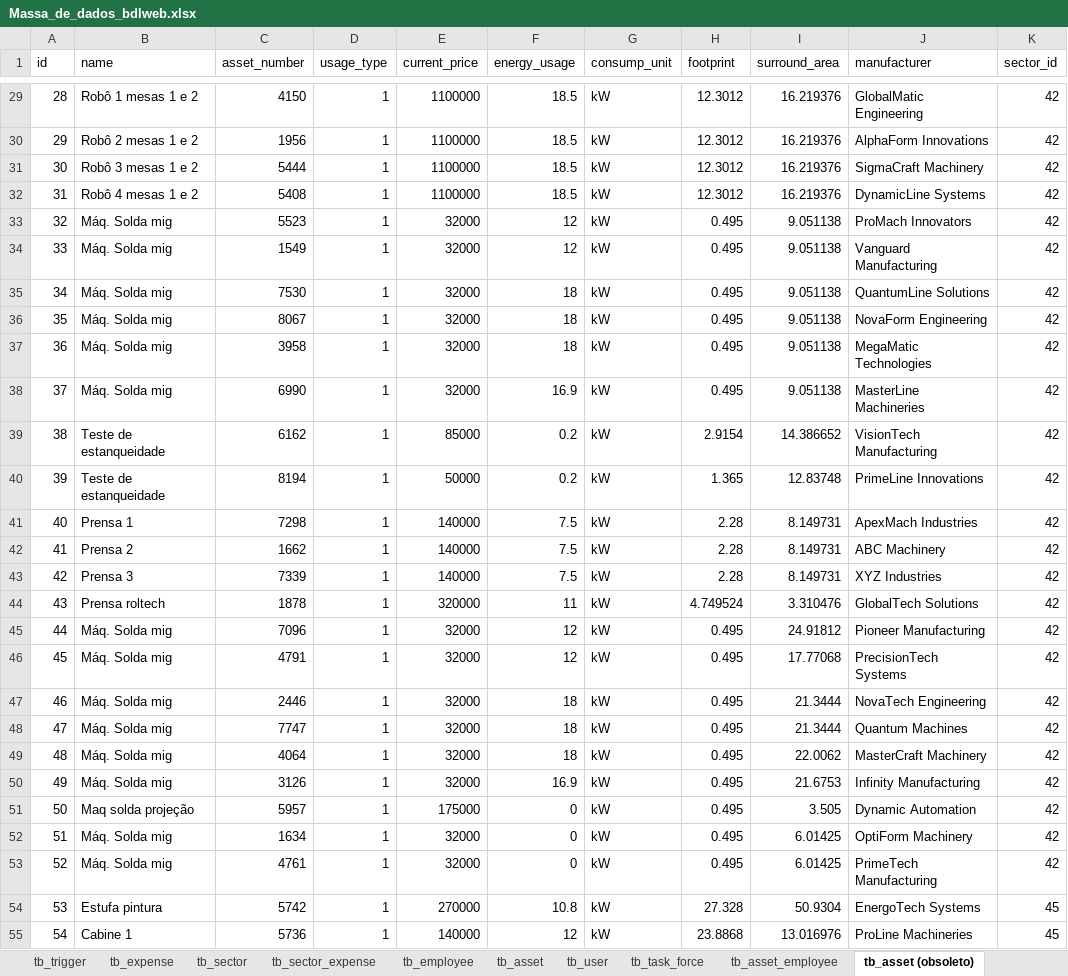
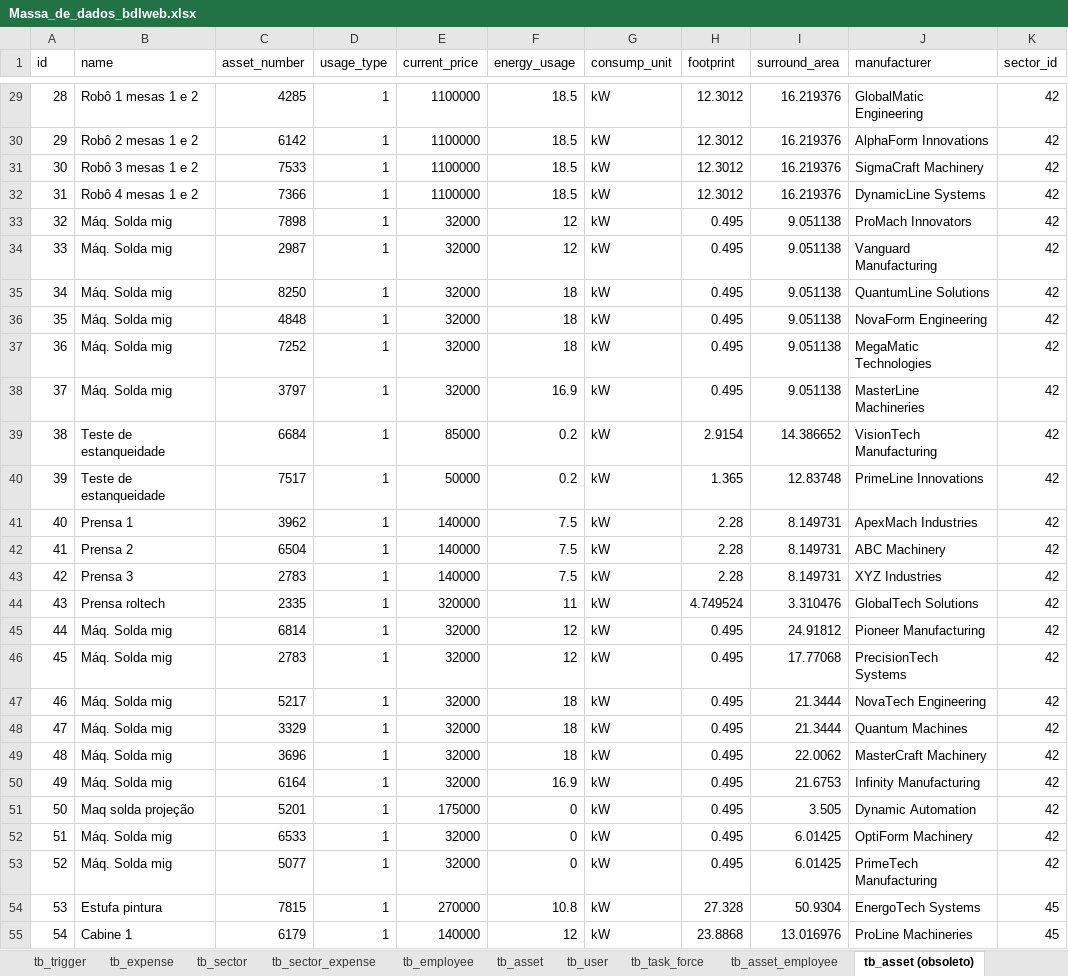
Before and after one commit to Narducci/bdlweb, an Excel workbook: docs/Diagramas/Massa_de_dados_bdlweb.xlsx, sheet tb_asset (obsoleto), drawn as a sheet; only a part is shown, gaps mark what is left out; values as stored, in another font and other column widths than the file's, no borders; the diff covers the shown part only; the diff names each change by its address in the sheet, - before the commit and + after, or states it on an @@ line.

```diff
--- a/docs/Diagramas/Massa_de_dados_bdlweb.xlsx (sheet tb_asset (obsoleto))
+++ b/docs/Diagramas/Massa_de_dados_bdlweb.xlsx (sheet tb_asset (obsoleto))
-C29 (asset_number): 4150
+C29 (asset_number): 4285
-C30 (asset_number): 1956
+C30 (asset_number): 6142
-C31 (asset_number): 5444
+C31 (asset_number): 7533
-C32 (asset_number): 5408
+C32 (asset_number): 7366
-C33 (asset_number): 5523
+C33 (asset_number): 7898
-C34 (asset_number): 1549
+C34 (asset_number): 2987
-C35 (asset_number): 7530
+C35 (asset_number): 8250
-C36 (asset_number): 8067
+C36 (asset_number): 4848
-C37 (asset_number): 3958
+C37 (asset_number): 7252
-C38 (asset_number): 6990
+C38 (asset_number): 3797
-C39 (asset_number): 6162
+C39 (asset_number): 6684
-C40 (asset_number): 8194
+C40 (asset_number): 7517
-C41 (asset_number): 7298
+C41 (asset_number): 3962
-C42 (asset_number): 1662
+C42 (asset_number): 6504
-C43 (asset_number): 7339
+C43 (asset_number): 2783
-C44 (asset_number): 1878
+C44 (asset_number): 2335
-C45 (asset_number): 7096
+C45 (asset_number): 6814
-C46 (asset_number): 4791
+C46 (asset_number): 2783
-C47 (asset_number): 2446
+C47 (asset_number): 5217
-C48 (asset_number): 7747
+C48 (asset_number): 3329
-C49 (asset_number): 4064
+C49 (asset_number): 3696
-C50 (asset_number): 3126
+C50 (asset_number): 6164
-C51 (asset_number): 5957
+C51 (asset_number): 5201
-C52 (asset_number): 1634
+C52 (asset_number): 6533
-C53 (asset_number): 4761
+C53 (asset_number): 5077
-C54 (asset_number): 5742
+C54 (asset_number): 7815
-C55 (asset_number): 5736
+C55 (asset_number): 6179
```
Also changed, not shown: 162 edited cells elsewhere in this sheet, sheet tb_asset, sheet tb_category, sheet tb_user, sheet tb_task_force, sheet tb_asset_employee, sheet tb_depreciation_period, other sheet tabs, 4 other files.
